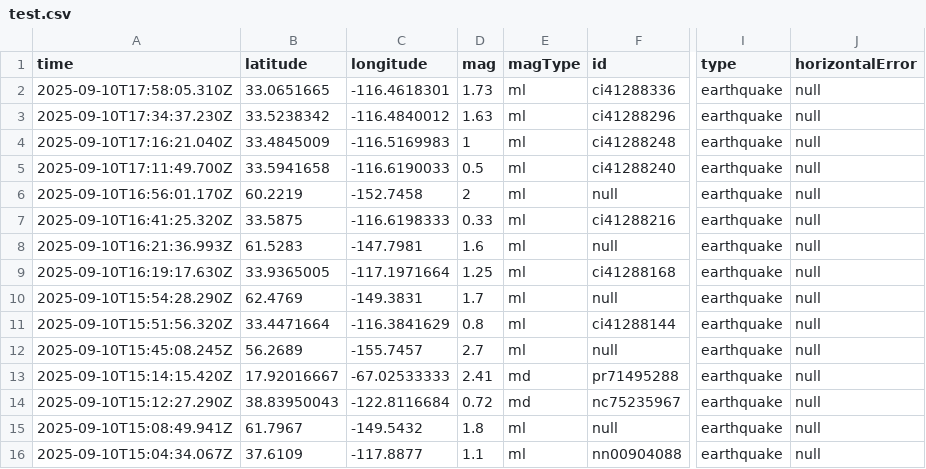
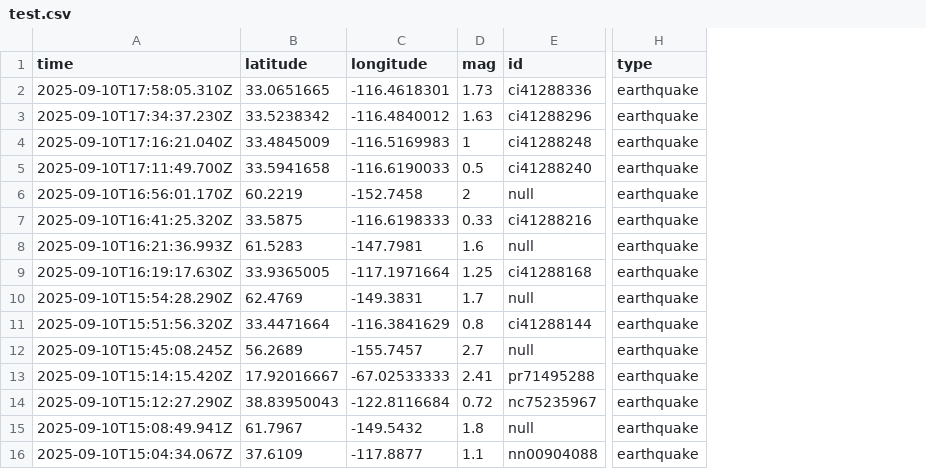
Before and after one commit to Benjination/Cloud-Computing-Big-Data, a CSV file: real_Quiz2/test.csv, drawn as a sheet; only a part is shown, gaps mark what is left out; the diff names each change by its address in the sheet, - before the commit and + after, or states it on an @@ line.

Commit message:
Prepping for Quiz

```diff
--- a/real_Quiz2/test.csv
+++ b/real_Quiz2/test.csv
-column E (magType), rows 2-16: ml | ml | ml | ml | ml | ml | ml | ml | ml | ml | ml | md | md | ml | ml
-column J (horizontalError), rows 2-16: all null
```
Also changed, not shown: 4 other files.
